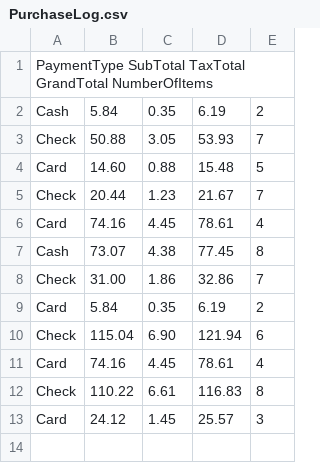
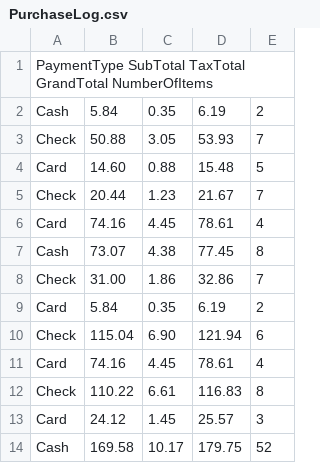
Before and after one commit to kbliss86/c-oop-project-1-pos, a CSV file: c-oop-project-1-pos/PurchaseLog.csv, drawn as a sheet; the diff names each change by its address in the sheet, - before the commit and + after, or states it on an @@ line.

```diff
--- a/c-oop-project-1-pos/PurchaseLog.csv
+++ b/c-oop-project-1-pos/PurchaseLog.csv
+row 14: Cash | 169.58 | 10.17 | 179.75 | 52
```
Also changed, not shown: 3 other files.
